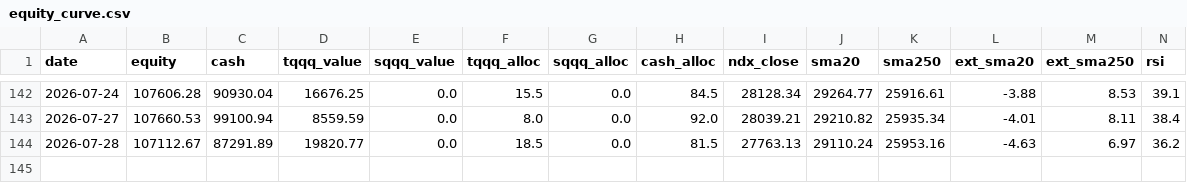
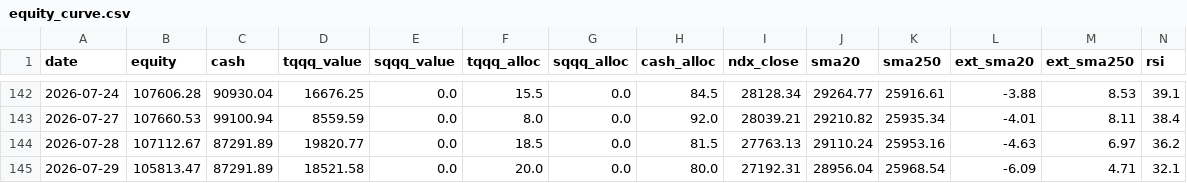
Before and after one commit to bentusk-BT/apex-trade-lab-v2, a CSV file: outputs/equity_curve.csv, drawn as a sheet; only a part is shown, gaps mark what is left out; rows hold the shown columns only; the diff names each change by its address in the sheet, - before the commit and + after, or states it on an @@ line.

```diff
--- a/outputs/equity_curve.csv
+++ b/outputs/equity_curve.csv
+row 145: 2026-07-29 | 105813.47 | 87291.89 | 18521.58 | 0.0 | 20.0 | 0.0 | 80.0 | 27192.31 | 28956.04 | 25968.54 | -6.09 | 4.71 | 32.1
```
Also changed, not shown: outputs/cache/NDX_cache.csv, outputs/cache/QQQ_cache.csv, 7 other files.
